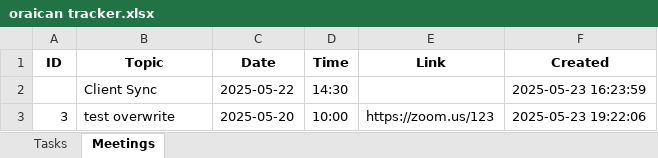
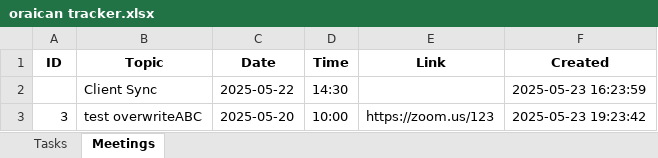
Before and after one commit to peezedabdullah/Oraican-Project-Tracker, an Excel workbook: oraican tracker.xlsx, sheet Meetings, drawn as a sheet; values as stored, in another font and other column widths than the file's, no borders; the diff names each change by its address in the sheet, - before the commit and + after, or states it on an @@ line.

```diff
--- a/oraican tracker.xlsx (sheet Meetings)
+++ b/oraican tracker.xlsx (sheet Meetings)
-B3 (Topic): test overwrite
+B3 (Topic): test overwriteABC
-F3 (Created): 2025-05-23 19:22:06
+F3 (Created): 2025-05-23 19:23:42
```
Also changed, not shown: sheet Tasks.
